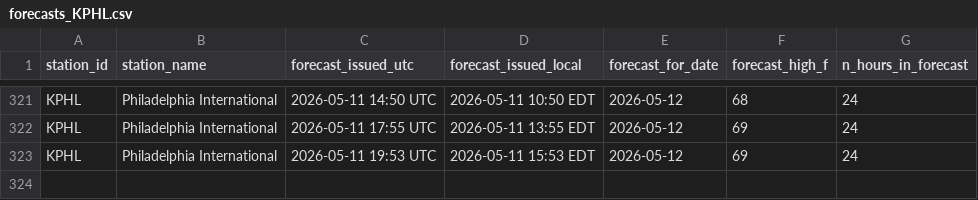
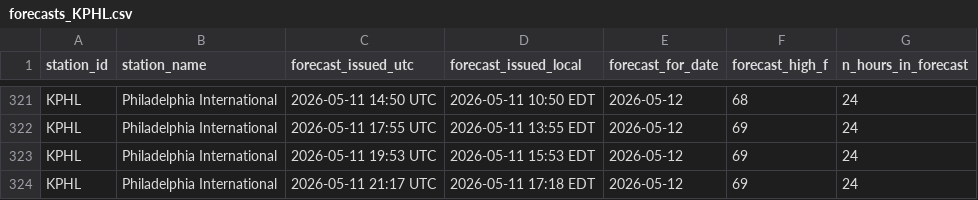
Before and after one commit to foxandfortune/Weather, a CSV file: data/forecasts_KPHL.csv, drawn as a sheet; only a part is shown, gaps mark what is left out.

```diff
--- a/data/forecasts_KPHL.csv
+++ b/data/forecasts_KPHL.csv
@@ -323 +323,2 @@ KPHL,Philadelphia International,2026-05-11 17:55 UTC,2026-05-11 13:55 EDT,2026-0
 KPHL,Philadelphia International,2026-05-11 19:53 UTC,2026-05-11 15:53 EDT,2026-05-12,69,24
+KPHL,Philadelphia International,2026-05-11 21:17 UTC,2026-05-11 17:18 EDT,2026-05-12,69,24
```
Also changed, not shown: data/forecasts_KDCA.csv, data/forecasts_KLAS.csv, 17 other files.
